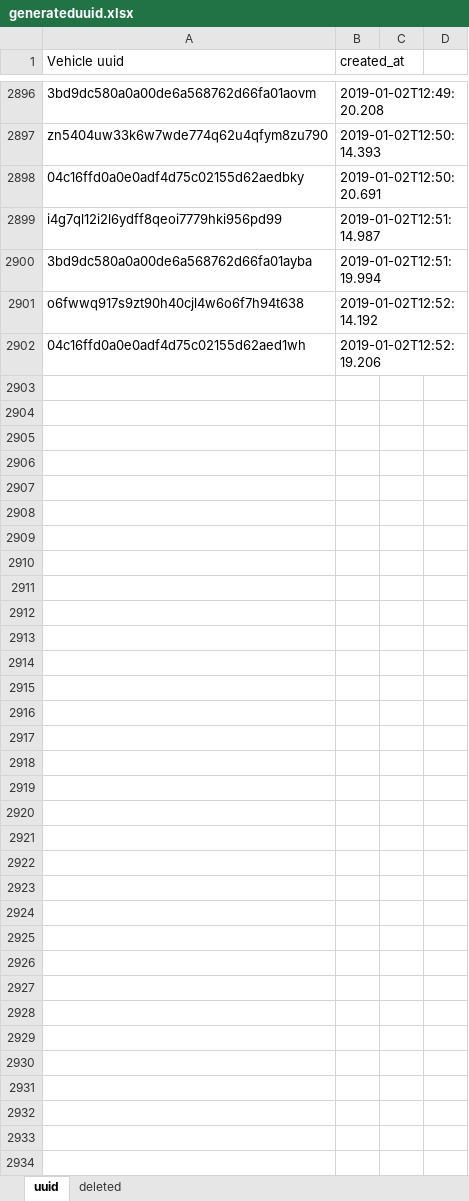
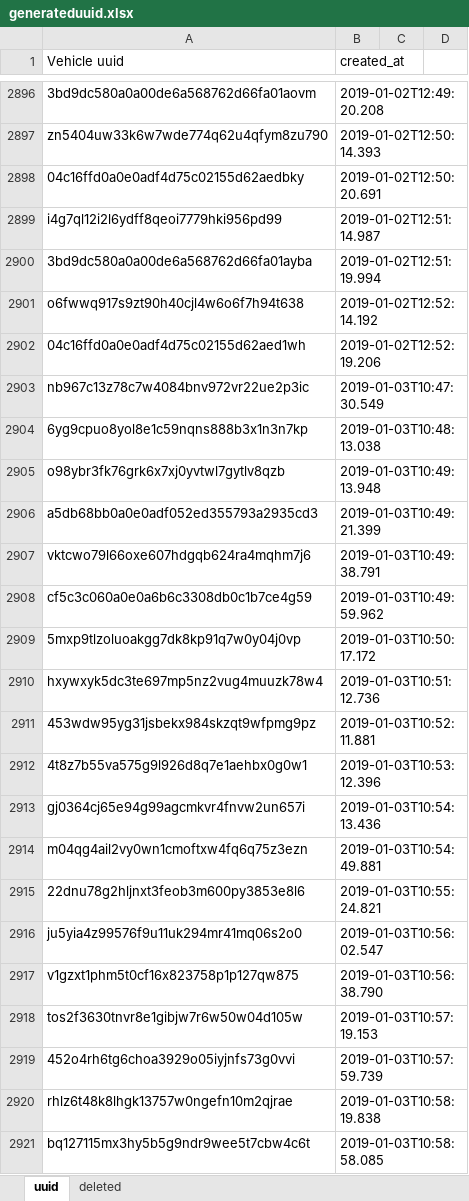
Before and after one commit to Davidhak1/ImageIngesterTest, an Excel workbook: src/main/java/resources/generateduuid.xlsx, sheet uuid, drawn as a sheet; only a part is shown, gaps mark what is left out; values as stored, in another font and other column widths than the file's, no borders; the diff covers the shown part only; the diff names each change by its address in the sheet, - before the commit and + after, or states it on an @@ line.

```diff
--- a/src/main/java/resources/generateduuid.xlsx (sheet uuid)
+++ b/src/main/java/resources/generateduuid.xlsx (sheet uuid)
+row 2903: nb967c13z78c7w4084bnv972vr22ue2p3ic | 2019-01-03T10:47:30.549
+row 2904: 6yg9cpuo8yol8e1c59nqns888b3x1n3n7kp | 2019-01-03T10:48:13.038
+row 2905: o98ybr3fk76grk6x7xj0yvtwl7gytlv8qzb | 2019-01-03T10:49:13.948
+row 2906: a5db68bb0a0e0adf052ed355793a2935cd3 | 2019-01-03T10:49:21.399
+row 2907: vktcwo79l66oxe607hdgqb624ra4mqhm7j6 | 2019-01-03T10:49:38.791
+row 2908: cf5c3c060a0e0a6b6c3308db0c1b7ce4g59 | 2019-01-03T10:49:59.962
+row 2909: 5mxp9tlzoluoakgg7dk8kp91q7w0y04j0vp | 2019-01-03T10:50:17.172
+row 2910: hxywxyk5dc3te697mp5nz2vug4muuzk78w4 | 2019-01-03T10:51:12.736
+row 2911: 453wdw95yg31jsbekx984skzqt9wfpmg9pz | 2019-01-03T10:52:11.881
+row 2912: 4t8z7b55va575g9l926d8q7e1aehbx0g0w1 | 2019-01-03T10:53:12.396
+row 2913: gj0364cj65e94g99agcmkvr4fnvw2un657i | 2019-01-03T10:54:13.436
+row 2914: m04qg4ail2vy0wn1cmoftxw4fq6q75z3ezn | 2019-01-03T10:54:49.881
+row 2915: 22dnu78g2hljnxt3feob3m600py3853e8l6 | 2019-01-03T10:55:24.821
+row 2916: ju5yia4z99576f9u11uk294mr41mq06s2o0 | 2019-01-03T10:56:02.547
+row 2917: v1gzxt1phm5t0cf16x823758p1p127qw875 | 2019-01-03T10:56:38.790
+row 2918: tos2f3630tnvr8e1gibjw7r6w50w04d105w | 2019-01-03T10:57:19.153
+row 2919: 452o4rh6tg6choa3929o05iyjnfs73g0vvi | 2019-01-03T10:57:59.739
+row 2920: rhlz6t48k8lhgk13757w0ngefn10m2qjrae | 2019-01-03T10:58:19.838
+row 2921: bq127115mx3hy5b5g9ndr9wee5t7cbw4c6t | 2019-01-03T10:58:58.085
```
Also changed, not shown: 89 added rows elsewhere in this sheet, sheet deleted, 5 other files.
